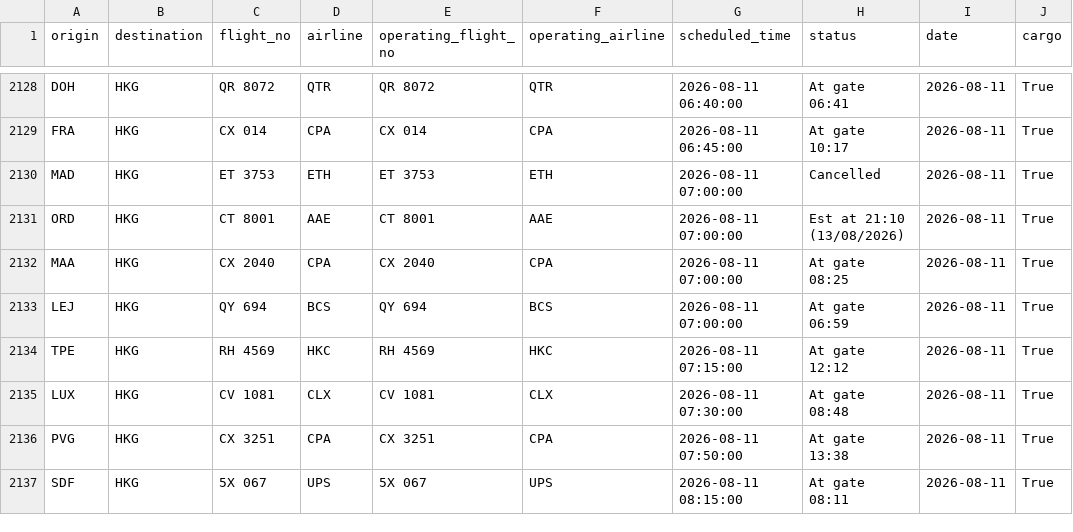
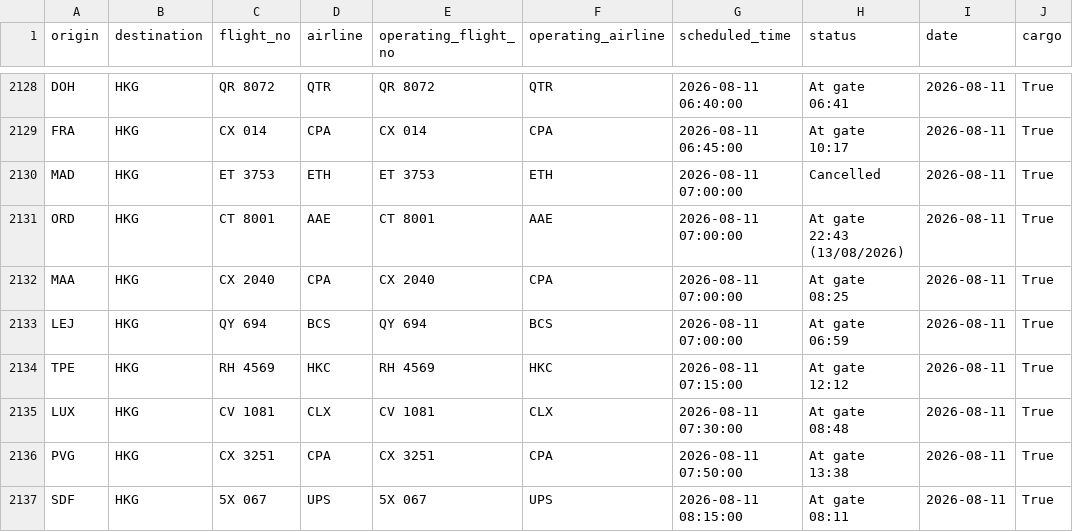
Before and after one commit to linlaurent/flyghts, a CSV file: data/hkg/2026-08-11.csv, drawn as a sheet; only a part is shown, gaps mark what is left out.

```diff
--- a/data/hkg/2026-08-11.csv
+++ b/data/hkg/2026-08-11.csv
@@ -2130,3 +2130,3 @@ FRA,HKG,CX 014,CPA,CX 014,CPA,2026-08-11 06:45:00,At gate 10:17,2026-08-11,True
 MAD,HKG,ET 3753,ETH,ET 3753,ETH,2026-08-11 07:00:00,Cancelled,2026-08-11,True
-ORD,HKG,CT 8001,AAE,CT 8001,AAE,2026-08-11 07:00:00,Est at 21:10 (13/08/2026),2026-08-11,True
+ORD,HKG,CT 8001,AAE,CT 8001,AAE,2026-08-11 07:00:00,At gate 22:43 (13/08/2026),2026-08-11,True
 MAA,HKG,CX 2040,CPA,CX 2040,CPA,2026-08-11 07:00:00,At gate 08:25,2026-08-11,True
```
Also changed, not shown: 1 other file.
